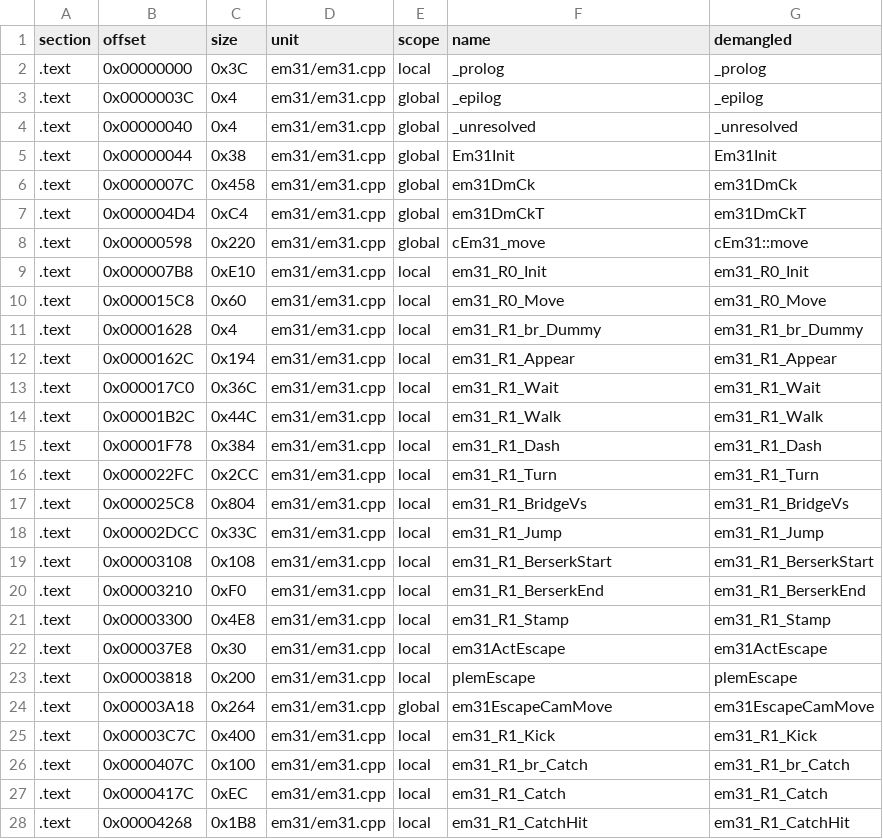
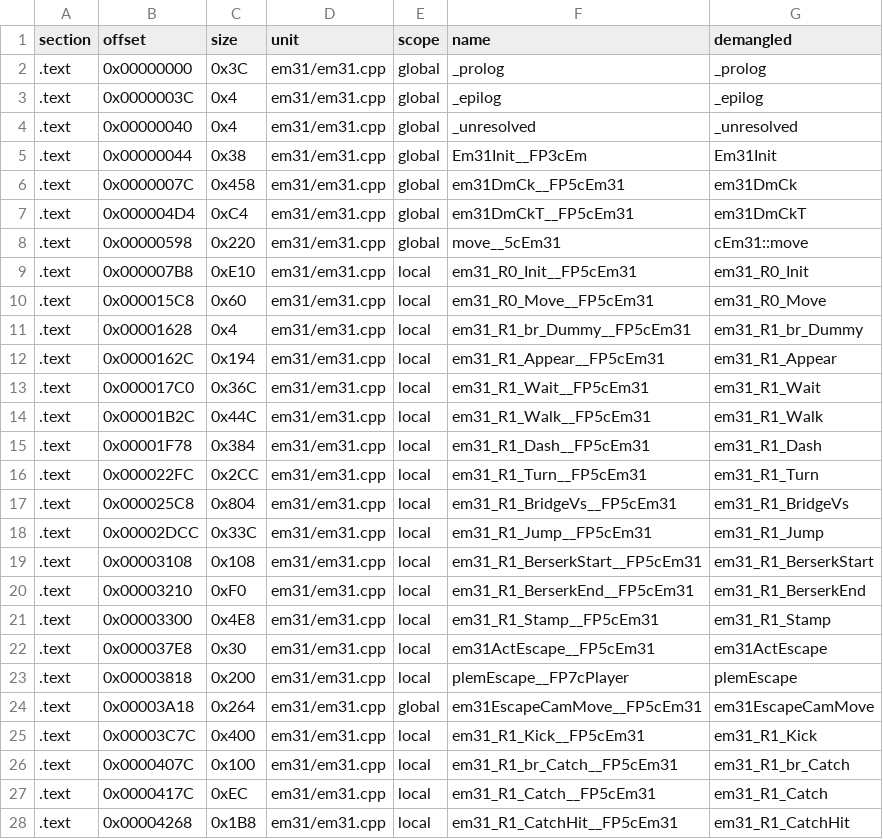
Before and after one commit to Penguinjanator/re4, a TSV file: config/G4BE08/modules/em31/sym_map.tsv, drawn as a sheet; only a part is shown; the diff covers the shown part only.

Commit message:
em31 written (134/138, sections equal); Em31Work layout, El Gigante routines; pointer-param inline aliasing rule, struct-copy arg shape

```diff
--- a/config/G4BE08/modules/em31/sym_map.tsv
+++ b/config/G4BE08/modules/em31/sym_map.tsv
@@ -1,28 +1,28 @@
 section	offset	size	unit	scope	name	demangled
-.text	0x00000000	0x3C	em31/em31.cpp	local	_prolog	_prolog
+.text	0x00000000	0x3C	em31/em31.cpp	global	_prolog	_prolog
 .text	0x0000003C	0x4	em31/em31.cpp	global	_epilog	_epilog
 .text	0x00000040	0x4	em31/em31.cpp	global	_unresolved	_unresolved
-.text	0x00000044	0x38	em31/em31.cpp	global	Em31Init	Em31Init
-.text	0x0000007C	0x458	em31/em31.cpp	global	em31DmCk	em31DmCk
-.text	0x000004D4	0xC4	em31/em31.cpp	global	em31DmCkT	em31DmCkT
-.text	0x00000598	0x220	em31/em31.cpp	global	cEm31_move	cEm31::move
-.text	0x000007B8	0xE10	em31/em31.cpp	local	em31_R0_Init	em31_R0_Init
-.text	0x000015C8	0x60	em31/em31.cpp	local	em31_R0_Move	em31_R0_Move
-.text	0x00001628	0x4	em31/em31.cpp	local	em31_R1_br_Dummy	em31_R1_br_Dummy
-.text	0x0000162C	0x194	em31/em31.cpp	local	em31_R1_Appear	em31_R1_Appear
-.text	0x000017C0	0x36C	em31/em31.cpp	local	em31_R1_Wait	em31_R1_Wait
-.text	0x00001B2C	0x44C	em31/em31.cpp	local	em31_R1_Walk	em31_R1_Walk
-.text	0x00001F78	0x384	em31/em31.cpp	local	em31_R1_Dash	em31_R1_Dash
-.text	0x000022FC	0x2CC	em31/em31.cpp	local	em31_R1_Turn	em31_R1_Turn
-.text	0x000025C8	0x804	em31/em31.cpp	local	em31_R1_BridgeVs	em31_R1_BridgeVs
-.text	0x00002DCC	0x33C	em31/em31.cpp	local	em31_R1_Jump	em31_R1_Jump
-.text	0x00003108	0x108	em31/em31.cpp	local	em31_R1_BerserkStart	em31_R1_BerserkStart
-.text	0x00003210	0xF0	em31/em31.cpp	local	em31_R1_BerserkEnd	em31_R1_BerserkEnd
-.text	0x00003300	0x4E8	em31/em31.cpp	local	em31_R1_Stamp	em31_R1_Stamp
-.text	0x000037E8	0x30	em31/em31.cpp	local	em31ActEscape	em31ActEscape
-.text	0x00003818	0x200	em31/em31.cpp	local	plemEscape	plemEscape
-.text	0x00003A18	0x264	em31/em31.cpp	global	em31EscapeCamMove	em31EscapeCamMove
-.text	0x00003C7C	0x400	em31/em31.cpp	local	em31_R1_Kick	em31_R1_Kick
-.text	0x0000407C	0x100	em31/em31.cpp	local	em31_R1_br_Catch	em31_R1_br_Catch
-.text	0x0000417C	0xEC	em31/em31.cpp	local	em31_R1_Catch	em31_R1_Catch
-.text	0x00004268	0x1B8	em31/em31.cpp	local	em31_R1_CatchHit	em31_R1_CatchHit
+.text	0x00000044	0x38	em31/em31.cpp	global	Em31Init__FP3cEm	Em31Init
+.text	0x0000007C	0x458	em31/em31.cpp	global	em31DmCk__FP5cEm31	em31DmCk
+.text	0x000004D4	0xC4	em31/em31.cpp	global	em31DmCkT__FP5cEm31	em31DmCkT
+.text	0x00000598	0x220	em31/em31.cpp	global	move__5cEm31	cEm31::move
+.text	0x000007B8	0xE10	em31/em31.cpp	local	em31_R0_Init__FP5cEm31	em31_R0_Init
+.text	0x000015C8	0x60	em31/em31.cpp	local	em31_R0_Move__FP5cEm31	em31_R0_Move
+.text	0x00001628	0x4	em31/em31.cpp	local	em31_R1_br_Dummy__FP5cEm31	em31_R1_br_Dummy
+.text	0x0000162C	0x194	em31/em31.cpp	local	em31_R1_Appear__FP5cEm31	em31_R1_Appear
+.text	0x000017C0	0x36C	em31/em31.cpp	local	em31_R1_Wait__FP5cEm31	em31_R1_Wait
+.text	0x00001B2C	0x44C	em31/em31.cpp	local	em31_R1_Walk__FP5cEm31	em31_R1_Walk
+.text	0x00001F78	0x384	em31/em31.cpp	local	em31_R1_Dash__FP5cEm31	em31_R1_Dash
+.text	0x000022FC	0x2CC	em31/em31.cpp	local	em31_R1_Turn__FP5cEm31	em31_R1_Turn
+.text	0x000025C8	0x804	em31/em31.cpp	local	em31_R1_BridgeVs__FP5cEm31	em31_R1_BridgeVs
+.text	0x00002DCC	0x33C	em31/em31.cpp	local	em31_R1_Jump__FP5cEm31	em31_R1_Jump
+.text	0x00003108	0x108	em31/em31.cpp	local	em31_R1_BerserkStart__FP5cEm31	em31_R1_BerserkStart
+.text	0x00003210	0xF0	em31/em31.cpp	local	em31_R1_BerserkEnd__FP5cEm31	em31_R1_BerserkEnd
+.text	0x00003300	0x4E8	em31/em31.cpp	local	em31_R1_Stamp__FP5cEm31	em31_R1_Stamp
+.text	0x000037E8	0x30	em31/em31.cpp	local	em31ActEscape__FP5cEm31	em31ActEscape
+.text	0x00003818	0x200	em31/em31.cpp	local	plemEscape__FP7cPlayer	plemEscape
+.text	0x00003A18	0x264	em31/em31.cpp	global	em31EscapeCamMove__FP5cEm31	em31EscapeCamMove
+.text	0x00003C7C	0x400	em31/em31.cpp	local	em31_R1_Kick__FP5cEm31	em31_R1_Kick
+.text	0x0000407C	0x100	em31/em31.cpp	local	em31_R1_br_Catch__FP5cEm31	em31_R1_br_Catch
+.text	0x0000417C	0xEC	em31/em31.cpp	local	em31_R1_Catch__FP5cEm31	em31_R1_Catch
+.text	0x00004268	0x1B8	em31/em31.cpp	local	em31_R1_CatchHit__FP5cEm31	em31_R1_CatchHit
```
Also changed, not shown: 111 edited cells elsewhere in this file, 4 other files.
